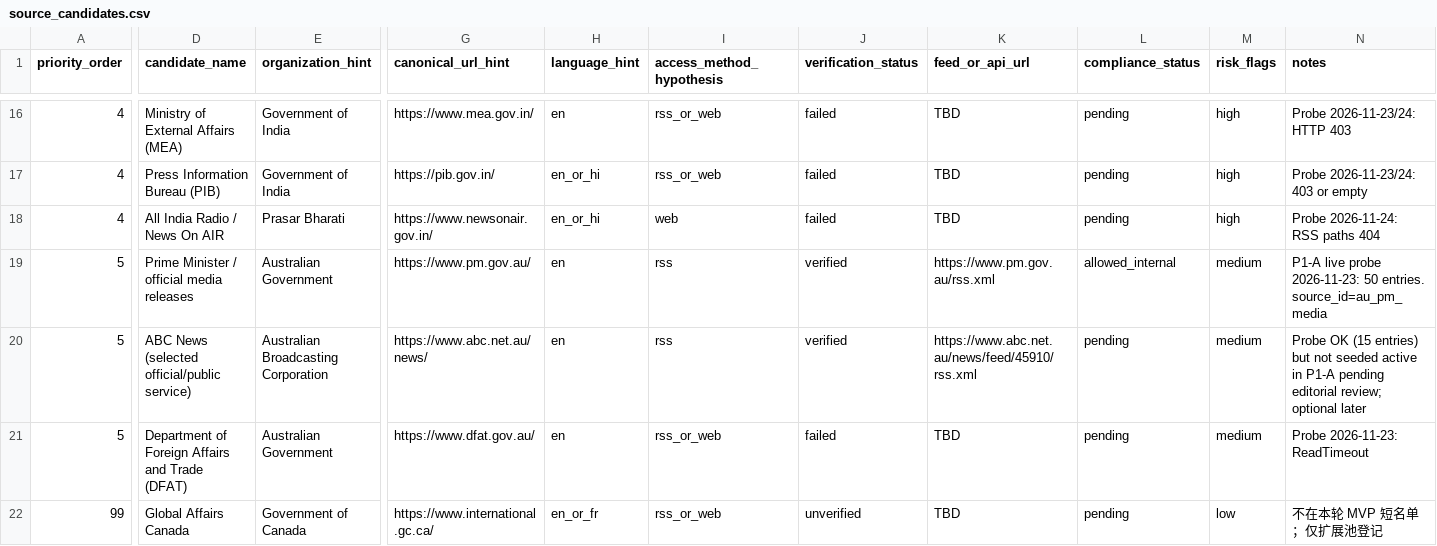
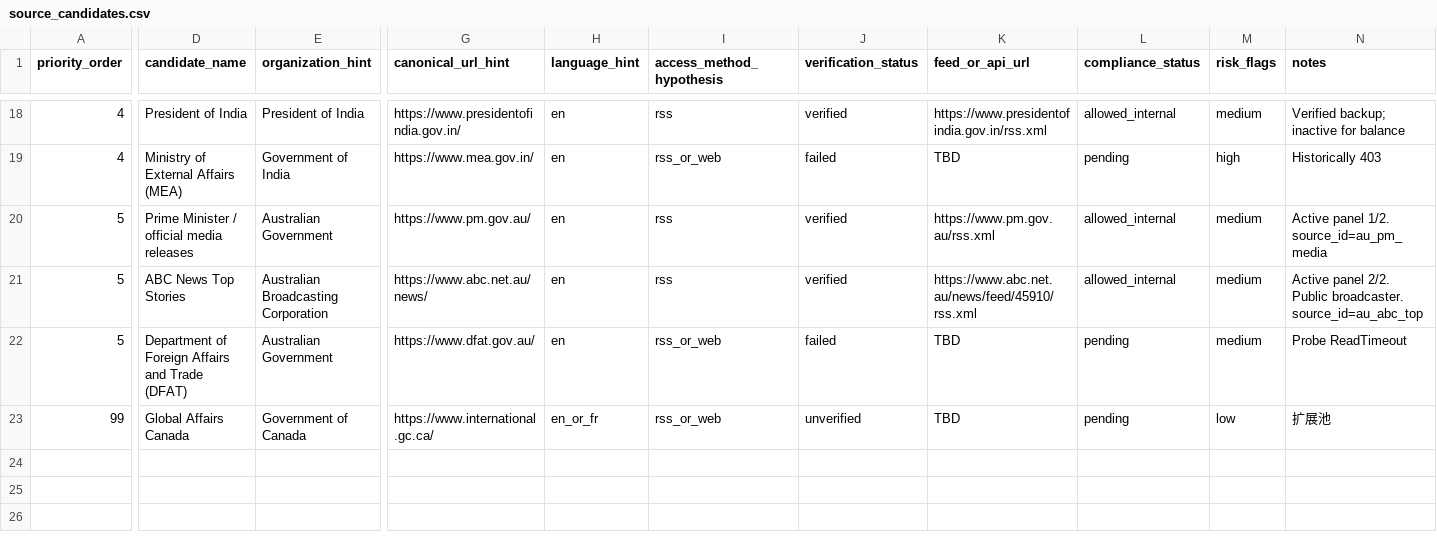
Before and after one commit to arhawk/GNI, a CSV file: docs/source_candidates.csv, drawn as a sheet; only a part is shown, gaps mark what is left out; removed rows and columns are numbered as before the commit, all else as after; rows hold the shown columns only; the diff covers the shown part only; the diff names each change by its address in the sheet, - before the commit and + after, or states it on an @@ line.

```diff
--- a/docs/source_candidates.csv
+++ b/docs/source_candidates.csv
-D18 (candidate_name): Ministry of External Affairs (MEA)
+D18 (candidate_name): President of India
-E18 (organization_hint): Government of India
+E18 (organization_hint): President of India
-G18 (canonical_url_hint): https://www.mea.gov.in/
+G18 (canonical_url_hint): https://www.presidentofindia.gov.in/
-I18 (access_method_hypothesis): rss_or_web
+I18 (access_method_hypothesis): rss
-J18 (verification_status): failed
+J18 (verification_status): verified
-K18 (feed_or_api_url): TBD
+K18 (feed_or_api_url): https://www.presidentofindia.gov.in/rss.xml
-L18 (compliance_status): pending
+L18 (compliance_status): allowed_internal
-M18 (risk_flags): high
+M18 (risk_flags): medium
-N18 (notes): Probe 2026-11-23/24: HTTP 403
+N18 (notes): Verified backup; inactive for balance
-D19 (candidate_name): Press Information Bureau (PIB)
+D19 (candidate_name): Ministry of External Affairs (MEA)
-G19 (canonical_url_hint): https://pib.gov.in/
+G19 (canonical_url_hint): https://www.mea.gov.in/
-H19 (language_hint): en_or_hi
+H19 (language_hint): en
-N19 (notes): Probe 2026-11-23/24: 403 or empty
+N19 (notes): Historically 403
-row 18: 4 | All India Radio / News On AIR | Prasar Bharati | https://www.newsonair.gov.in/ | en_or_hi | web | failed | TBD | pending | high | Probe 2026-11-24: RSS paths 404
-N20 (notes): P1-A live probe 2026-11-23: 50 entries. source_id=au_pm_media
+N20 (notes): Active panel 1/2. source_id=au_pm_media
-D21 (candidate_name): ABC News (selected official/public service)
+D21 (candidate_name): ABC News Top Stories
-L21 (compliance_status): pending
+L21 (compliance_status): allowed_internal
-N21 (notes): Probe OK (15 entries) but not seeded active in P1-A pending editorial review; optional later
+N21 (notes): Active panel 2/2. Public broadcaster. source_id=au_abc_top
-N22 (notes): Probe 2026-11-23: ReadTimeout
+N22 (notes): Probe ReadTimeout
-N23 (notes): 不在本轮 MVP 短名单；仅扩展池登记
+N23 (notes): 扩展池
```
Also changed, not shown: 2 added rows and 29 edited cells elsewhere in this file, 6 other files.
